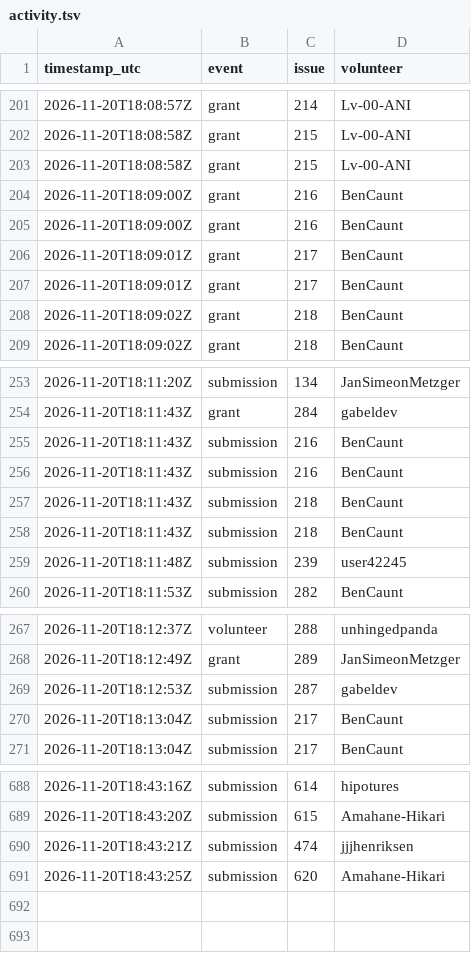
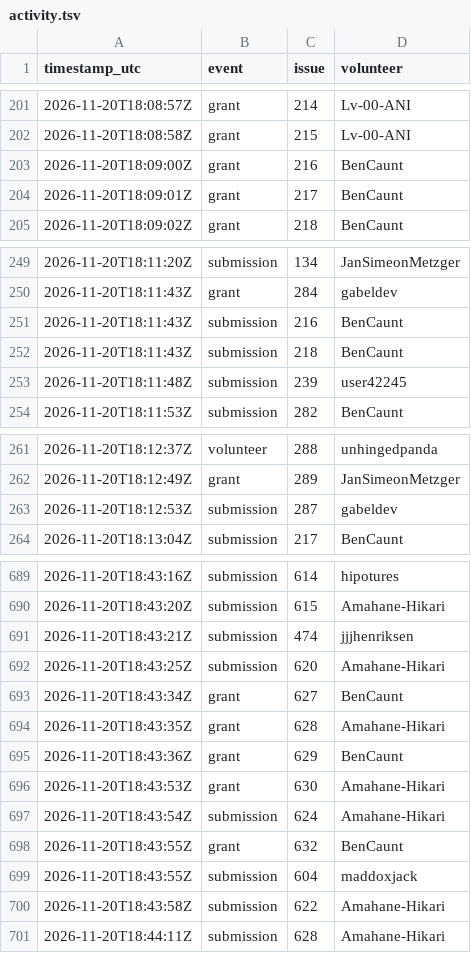
Before and after one commit to 1337isnot1337/alpoge-rh-replay, a TSV file: tracker/activity.tsv, drawn as a sheet; only a part is shown, gaps mark what is left out; removed rows and columns are numbered as before the commit, all else as after; the diff covers the shown part only; the diff names each change by its address in the sheet, - before the commit and + after, or states it on an @@ line.

```diff
--- a/tracker/activity.tsv
+++ b/tracker/activity.tsv
-row 203: 2026-11-20T18:08:58Z | grant | 215 | Lv-00-ANI
-row 204: 2026-11-20T18:09:00Z | grant | 216 | BenCaunt
-row 207: 2026-11-20T18:09:01Z | grant | 217 | BenCaunt
-row 208: 2026-11-20T18:09:02Z | grant | 218 | BenCaunt
-row 256: 2026-11-20T18:11:43Z | submission | 216 | BenCaunt
-row 257: 2026-11-20T18:11:43Z | submission | 218 | BenCaunt
-row 270: 2026-11-20T18:13:04Z | submission | 217 | BenCaunt
+row 693: 2026-11-20T18:43:34Z | grant | 627 | BenCaunt
+row 694: 2026-11-20T18:43:35Z | grant | 628 | Amahane-Hikari
+row 695: 2026-11-20T18:43:36Z | grant | 629 | BenCaunt
+row 696: 2026-11-20T18:43:53Z | grant | 630 | Amahane-Hikari
+row 697: 2026-11-20T18:43:54Z | submission | 624 | Amahane-Hikari
+row 698: 2026-11-20T18:43:55Z | grant | 632 | BenCaunt
+row 699: 2026-11-20T18:43:55Z | submission | 604 | maddoxjack
+row 700: 2026-11-20T18:43:58Z | submission | 622 | Amahane-Hikari
+row 701: 2026-11-20T18:44:11Z | submission | 628 | Amahane-Hikari
```
Also changed, not shown: 8 added rows elsewhere in this file, 2 other files.
